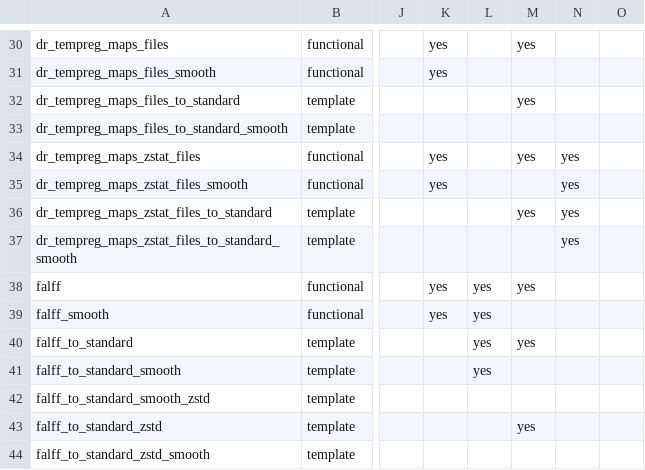
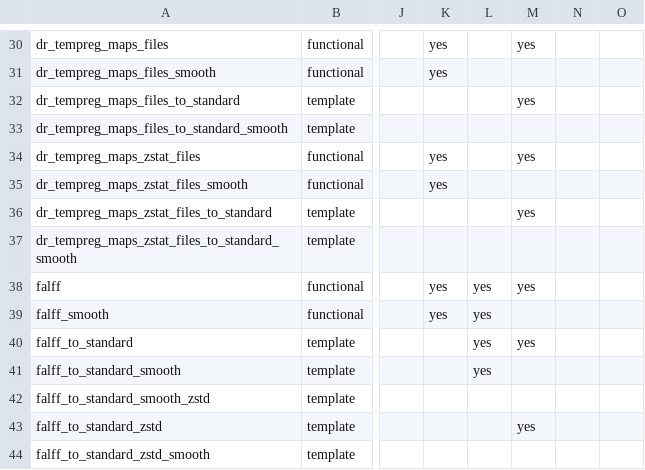
Before and after one commit to FCP-INDI/C-PAC, a CSV file: CPAC/resources/cpac_outputs.csv, drawn as a sheet; only a part is shown, gaps mark what is left out; the diff names each change by its address in the sheet, - before the commit and + after, or states it on an @@ line.

Commit message:
Fixed some issues in the cpac group runner, and started writing dualreg z-stat outputs by default again.

```diff
--- a/CPAC/resources/cpac_outputs.csv
+++ b/CPAC/resources/cpac_outputs.csv
-N34:N37: yes
+N34:N37: (empty)
```
Also changed, not shown: 3 other files.
